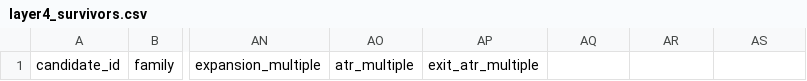
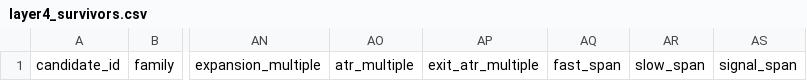
Before and after one commit to Milanpeter-77/Systematic-Trading-Pipeline, a CSV file: results/validation/layer4_survivors.csv, drawn as a sheet; only a part is shown, gaps mark what is left out; the diff names each change by its address in the sheet, - before the commit and + after, or states it on an @@ line.

Commit message:
Automated results sync 2026-09-12 01:00:17 CEST

```diff
--- a/results/validation/layer4_survivors.csv
+++ b/results/validation/layer4_survivors.csv
-AQ1: (empty)
+AQ1: fast_span
-AR1: (empty)
+AR1: slow_span
-AS1: (empty)
+AS1: signal_span
```
Also changed, not shown: 4 other files.
